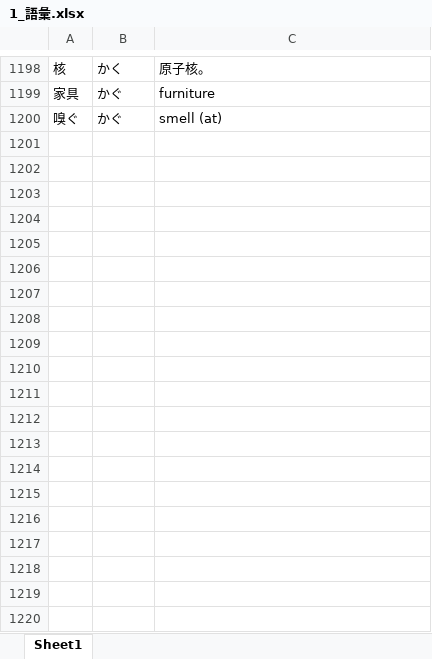
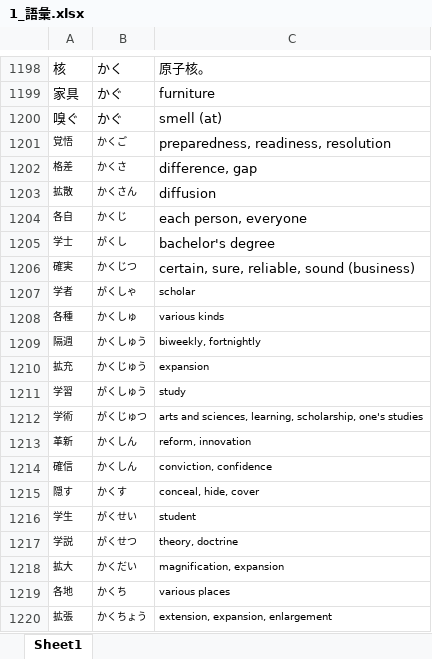
Before and after one commit to Mineshafter61/Freshmore, an Excel workbook: 日本語/1_語彙.xlsx, sheet Sheet1, drawn as a sheet; only a part is shown, gaps mark what is left out; values as stored, in another font and other column widths than the file's, no borders; the diff covers the shown part only; the diff names each change by its address in the sheet, - before the commit and + after, or states it on an @@ line.

```diff
--- a/日本語/1_語彙.xlsx (sheet Sheet1)
+++ b/日本語/1_語彙.xlsx (sheet Sheet1)
+row 1201: 覚悟 | かくご | preparedness, readiness, resolution
+row 1202: 格差 | かくさ | difference, gap
+row 1203: 拡散 | かくさん | diffusion
+row 1204: 各自 | かくじ | each person, everyone
+row 1205: 学士 | がくし | bachelor's degree
+row 1206: 確実 | かくじつ | certain, sure, reliable, sound (business)
+row 1207: 学者 | がくしゃ | scholar
+row 1208: 各種 | かくしゅ | various kinds
+row 1209: 隔週 | かくしゅう | biweekly, fortnightly
+row 1210: 拡充 | かくじゅう | expansion
+row 1211: 学習 | がくしゅう | study
+row 1212: 学術 | がくじゅつ | arts and sciences, learning, scholarship, one's studies
+row 1213: 革新 | かくしん | reform, innovation
+row 1214: 確信 | かくしん | conviction, confidence
+row 1215: 隠す | かくす | conceal, hide, cover
+row 1216: 学生 | がくせい | student
+row 1217: 学説 | がくせつ | theory, doctrine
+row 1218: 拡大 | かくだい | magnification, expansion
+row 1219: 各地 | かくち | various places
+row 1220: 拡張 | かくちょう | extension, expansion, enlargement
```
Also changed, not shown: 280 added rows elsewhere in this sheet, 8 other files.
